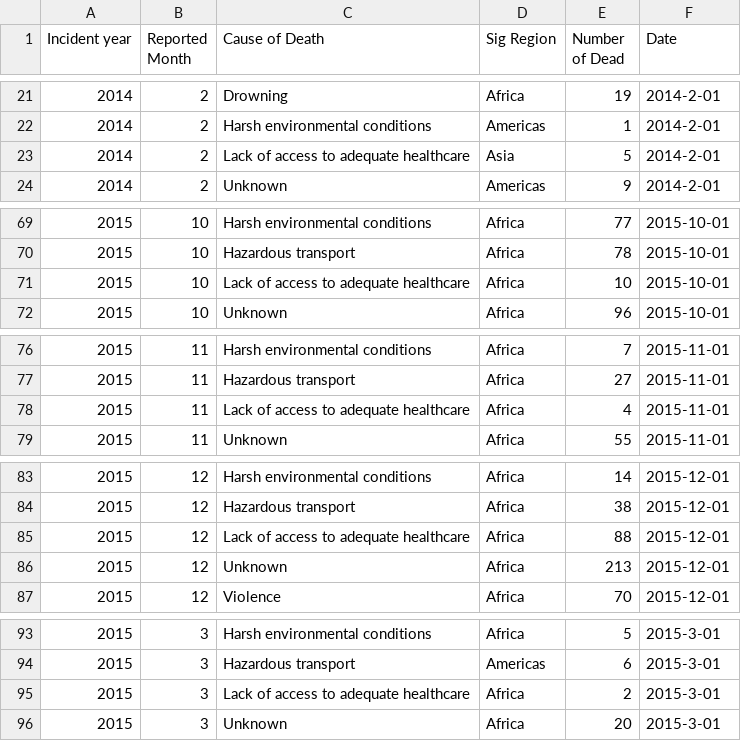
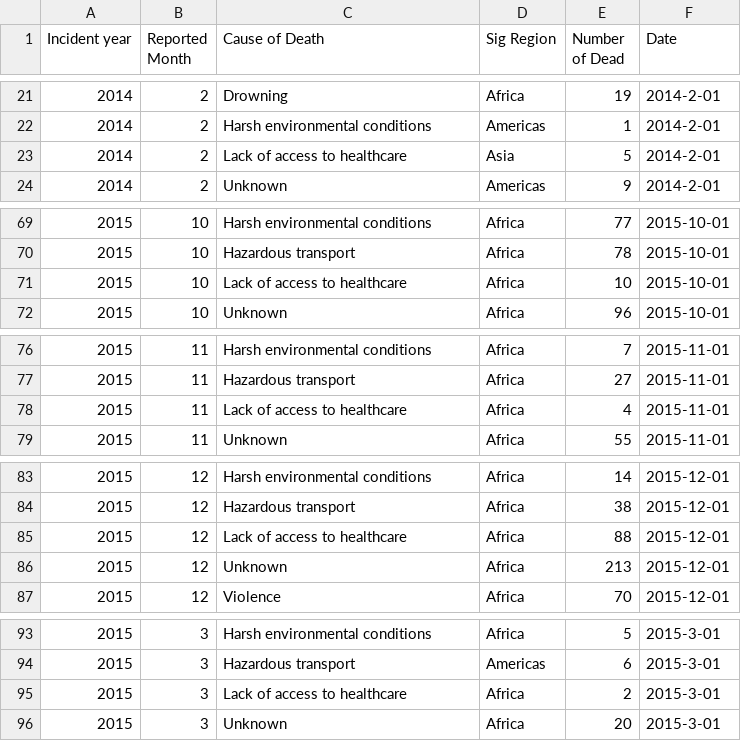
Before and after one commit to timjordanRe/DataVisA2_RefugeeData, a CSV file: Datasets/migrant_cause_of_deaths.csv, drawn as a sheet; only a part is shown, gaps mark what is left out; the diff covers the shown part only.

Commit message:
adjusted healthcare value name

```diff
--- a/Datasets/migrant_cause_of_deaths.csv
+++ b/Datasets/migrant_cause_of_deaths.csv
@@ -22,3 +22,3 @@ Incident year,Reported Month,Cause of Death,Sig Region,Number of Dead,Date
 2014,2,Harsh environmental conditions,Americas,1,2014-2-01
-2014,2,Lack of access to adequate healthcare,Asia,5,2014-2-01
+2014,2,Lack of access to healthcare,Asia,5,2014-2-01
 2014,2,Unknown,Americas,9,2014-2-01
@@ -70,3 +70,3 @@ Incident year,Reported Month,Cause of Death,Sig Region,Number of Dead,Date
 2015,10,Hazardous transport,Africa,78,2015-10-01
-2015,10,Lack of access to adequate healthcare,Africa,10,2015-10-01
+2015,10,Lack of access to healthcare,Africa,10,2015-10-01
 2015,10,Unknown,Africa,96,2015-10-01
@@ -77,3 +77,3 @@ Incident year,Reported Month,Cause of Death,Sig Region,Number of Dead,Date
 2015,11,Hazardous transport,Africa,27,2015-11-01
-2015,11,Lack of access to adequate healthcare,Africa,4,2015-11-01
+2015,11,Lack of access to healthcare,Africa,4,2015-11-01
 2015,11,Unknown,Africa,55,2015-11-01
@@ -84,3 +84,3 @@ Incident year,Reported Month,Cause of Death,Sig Region,Number of Dead,Date
 2015,12,Hazardous transport,Africa,38,2015-12-01
-2015,12,Lack of access to adequate healthcare,Africa,88,2015-12-01
+2015,12,Lack of access to healthcare,Africa,88,2015-12-01
 2015,12,Unknown,Africa,213,2015-12-01
@@ -94,3 +94,3 @@ Incident year,Reported Month,Cause of Death,Sig Region,Number of Dead,Date
 2015,3,Hazardous transport,Americas,6,2015-3-01
-2015,3,Lack of access to adequate healthcare,Africa,2,2015-3-01
+2015,3,Lack of access to healthcare,Africa,2,2015-3-01
 2015,3,Unknown,Africa,20,2015-3-01
```
Also changed, not shown: 86 edited cells elsewhere in this file, 1 other file.
